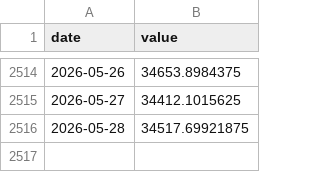
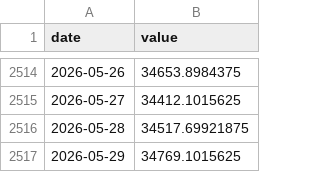
Before and after one commit to jayzhaomurray/sibley-creek, a CSV file: data/raw/tsx_composite.csv, drawn as a sheet; only a part is shown, gaps mark what is left out; the diff names each change by its address in the sheet, - before the commit and + after, or states it on an @@ line.

```diff
--- a/data/raw/tsx_composite.csv
+++ b/data/raw/tsx_composite.csv
+row 2517: 2026-05-29 | 34769.1015625
```
Also changed, not shown: data/processed/corra_overnight_spread_bps.csv, data/raw/fxusdcad.csv, 22 other files.
